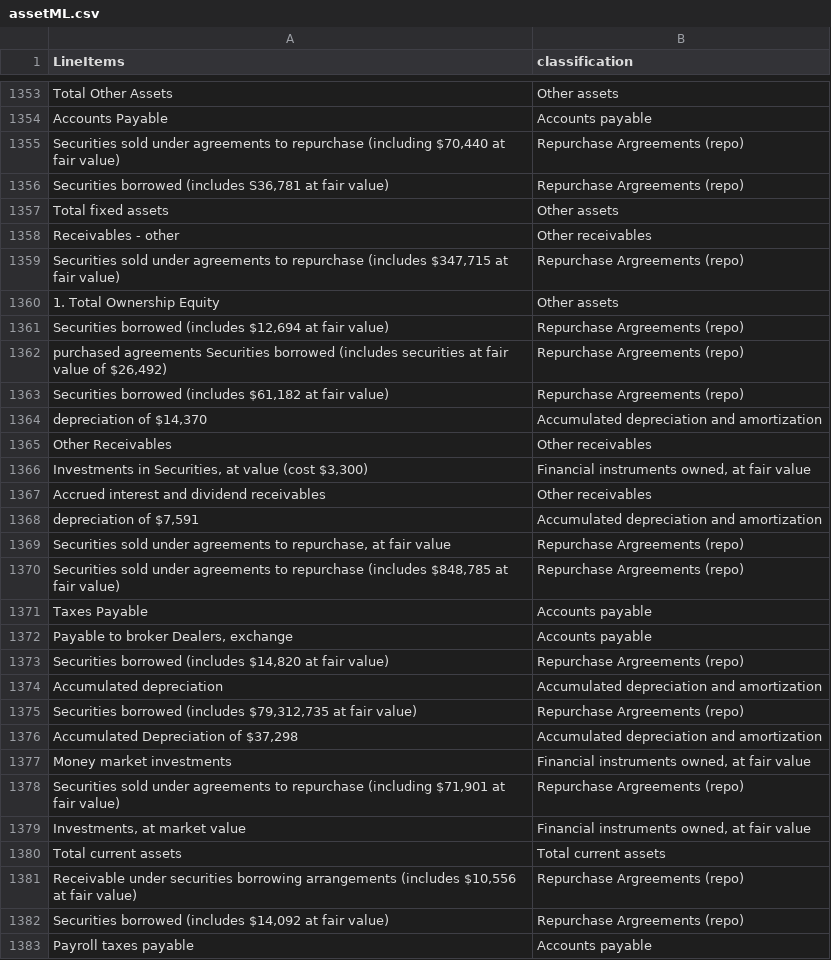
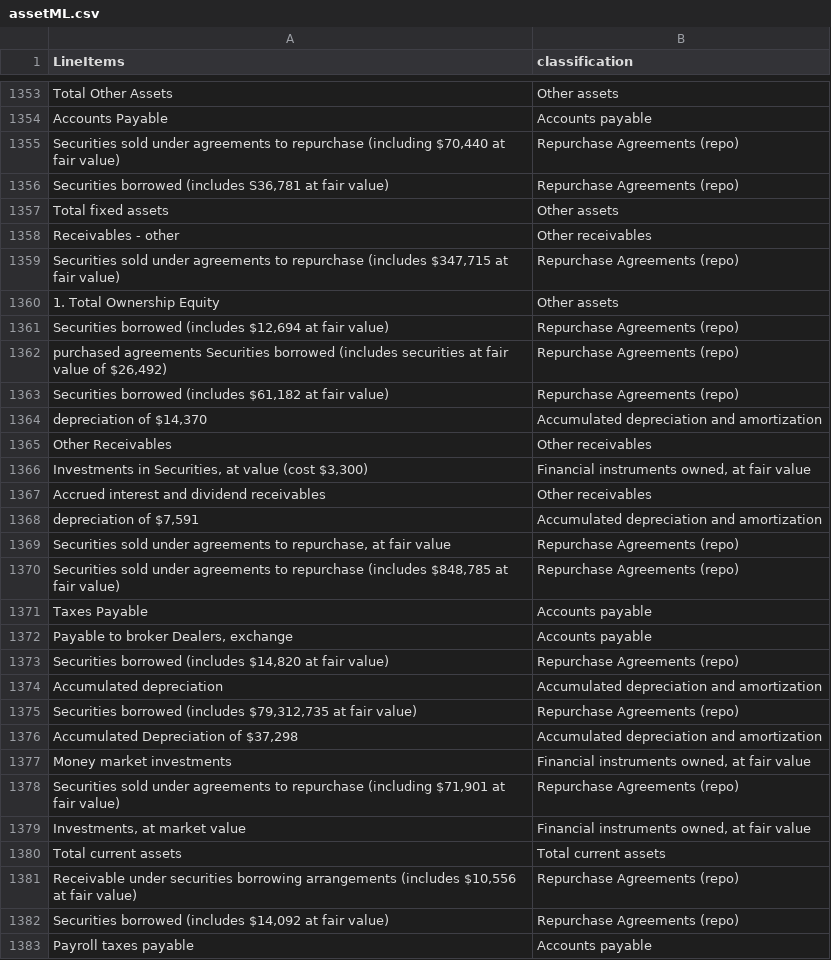
Before and after one commit to fernando-duarte/X17A5, a CSV file: assetML.csv, drawn as a sheet; only a part is shown, gaps mark what is left out; the diff covers the shown part only.

```diff
--- a/assetML.csv
+++ b/assetML.csv
@@ -1354,11 +1354,11 @@ Total Other Assets,Other assets
 Accounts Payable,Accounts payable
-"Securities sold under agreements to repurchase (including $70,440 at fair value)",Repurchase Argreements (repo)
-"Securities borrowed (includes S36,781 at fair value)",Repurchase Argreements (repo)
+"Securities sold under agreements to repurchase (including $70,440 at fair value)",Repurchase Agreements (repo)
+"Securities borrowed (includes S36,781 at fair value)",Repurchase Agreements (repo)
 Total fixed assets,Other assets
 Receivables - other,Other receivables
-"Securities sold under agreements to repurchase (includes $347,715 at fair value)",Repurchase Argreements (repo)
+"Securities sold under agreements to repurchase (includes $347,715 at fair value)",Repurchase Agreements (repo)
 1. Total Ownership Equity,Other assets
-"Securities borrowed (includes $12,694 at fair value)",Repurchase Argreements (repo)
-"purchased agreements Securities borrowed (includes securities at fair value of $26,492)",Repurchase Argreements (repo)
-"Securities borrowed (includes $61,182 at fair value)",Repurchase Argreements (repo)
+"Securities borrowed (includes $12,694 at fair value)",Repurchase Agreements (repo)
+"purchased agreements Securities borrowed (includes securities at fair value of $26,492)",Repurchase Agreements (repo)
+"Securities borrowed (includes $61,182 at fair value)",Repurchase Agreements (repo)
 "depreciation of $14,370",Accumulated depreciation and amortization
@@ -1368,16 +1368,16 @@ Accrued interest and dividend receivables,Other receivables
 "depreciation of $7,591",Accumulated depreciation and amortization
-"Securities sold under agreements to repurchase, at fair value",Repurchase Argreements (repo)
-"Securities sold under agreements to repurchase (includes $848,785 at fair value)",Repurchase Argreements (repo)
+"Securities sold under agreements to repurchase, at fair value",Repurchase Agreements (repo)
+"Securities sold under agreements to repurchase (includes $848,785 at fair value)",Repurchase Agreements (repo)
 Taxes Payable,Accounts payable
 "Payable to broker Dealers, exchange",Accounts payable
-"Securities borrowed (includes $14,820 at fair value)",Repurchase Argreements (repo)
+"Securities borrowed (includes $14,820 at fair value)",Repurchase Agreements (repo)
 Accumulated depreciation,Accumulated depreciation and amortization
-"Securities borrowed (includes $79,312,735 at fair value)",Repurchase Argreements (repo)
+"Securities borrowed (includes $79,312,735 at fair value)",Repurchase Agreements (repo)
 "Accumulated Depreciation of $37,298",Accumulated depreciation and amortization
 Money market investments,"Financial instruments owned, at fair value"
-"Securities sold under agreements to repurchase (including $71,901 at fair value)",Repurchase Argreements (repo)
+"Securities sold under agreements to repurchase (including $71,901 at fair value)",Repurchase Agreements (repo)
 "Investments, at market value","Financial instruments owned, at fair value"
 Total current assets,Total current assets
-"Receivable under securities borrowing arrangements (includes $10,556 at fair value)",Repurchase Argreements (repo)
-"Securities borrowed (includes $14,092 at fair value)",Repurchase Argreements (repo)
+"Receivable under securities borrowing arrangements (includes $10,556 at fair value)",Repurchase Agreements (repo)
+"Securities borrowed (includes $14,092 at fair value)",Repurchase Agreements (repo)
 Payroll taxes payable,Accounts payable
```
Also changed, not shown: 85 edited cells elsewhere in this file, liabilityML.csv, 1 other file.
